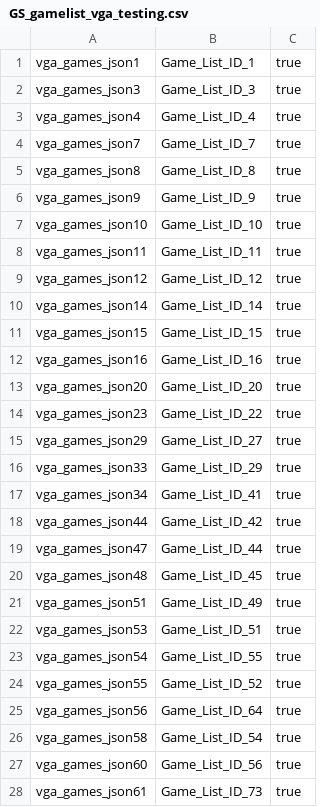
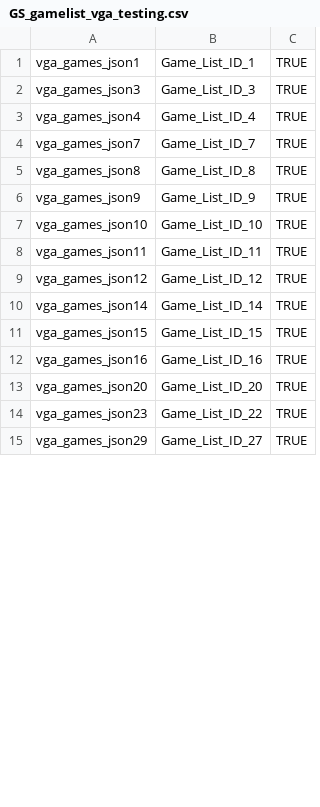
Before and after one commit to DennisX1/WDI-Group5, a CSV file: data/goldstandard/GS_gamelist_vga_testing.csv, drawn as a sheet; only a part is shown; the diff covers the shown part only.

```diff
--- a/data/goldstandard/GS_gamelist_vga_testing.csv
+++ b/data/goldstandard/GS_gamelist_vga_testing.csv
@@ -1,28 +1,15 @@
-vga_games_json1,Game_List_ID_1,true
-vga_games_json3,Game_List_ID_3,true
-vga_games_json4,Game_List_ID_4,true
-vga_games_json7,Game_List_ID_7,true
-vga_games_json8,Game_List_ID_8,true
-vga_games_json9,Game_List_ID_9,true
-vga_games_json10,Game_List_ID_10,true
-vga_games_json11,Game_List_ID_11,true
-vga_games_json12,Game_List_ID_12,true
-vga_games_json14,Game_List_ID_14,true
-vga_games_json15,Game_List_ID_15,true
-vga_games_json16,Game_List_ID_16,true
-vga_games_json20,Game_List_ID_20,true
-vga_games_json23,Game_List_ID_22,true
-vga_games_json29,Game_List_ID_27,true
-vga_games_json33,Game_List_ID_29,true
-vga_games_json34,Game_List_ID_41,true
-vga_games_json44,Game_List_ID_42,true
-vga_games_json47,Game_List_ID_44,true
-vga_games_json48,Game_List_ID_45,true
-vga_games_json51,Game_List_ID_49,true
-vga_games_json53,Game_List_ID_51,true
-vga_games_json54,Game_List_ID_55,true
-vga_games_json55,Game_List_ID_52,true
-vga_games_json56,Game_List_ID_64,true
-vga_games_json58,Game_List_ID_54,true
-vga_games_json60,Game_List_ID_56,true
-vga_games_json61,Game_List_ID_73,true
+vga_games_json1,Game_List_ID_1,TRUE
+vga_games_json3,Game_List_ID_3,TRUE
+vga_games_json4,Game_List_ID_4,TRUE
+vga_games_json7,Game_List_ID_7,TRUE
+vga_games_json8,Game_List_ID_8,TRUE
+vga_games_json9,Game_List_ID_9,TRUE
+vga_games_json10,Game_List_ID_10,TRUE
+vga_games_json11,Game_List_ID_11,TRUE
+vga_games_json12,Game_List_ID_12,TRUE
+vga_games_json14,Game_List_ID_14,TRUE
+vga_games_json15,Game_List_ID_15,TRUE
+vga_games_json16,Game_List_ID_16,TRUE
+vga_games_json20,Game_List_ID_20,TRUE
+vga_games_json23,Game_List_ID_22,TRUE
+vga_games_json29,Game_List_ID_27,TRUE
```
Also changed, not shown: 15 added rows, 2 removed rows and 30 edited cells elsewhere in this file, data/goldstandard/GS_gamelist_vga_training.csv, 1 other file.
